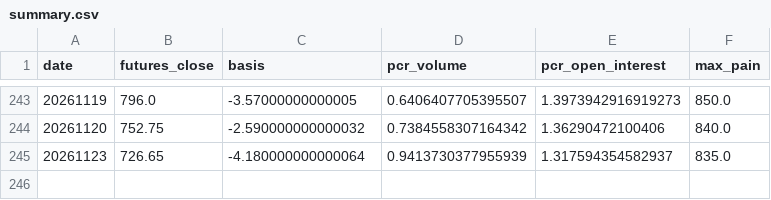
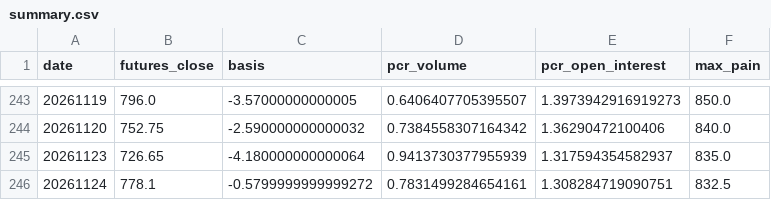
Before and after one commit to yoonjb020927/krx-daily-report, a CSV file: summary.csv, drawn as a sheet; only a part is shown, gaps mark what is left out.

```diff
--- a/summary.csv
+++ b/summary.csv
@@ -245 +245,2 @@ date,futures_close,basis,pcr_volume,pcr_open_interest,max_pain
 20261123,726.65,-4.180000000000064,0.9413730377955939,1.317594354582937,835.0
+20261124,778.1,-0.5799999999999272,0.7831499284654161,1.308284719090751,832.5
```
Also changed, not shown: 3 other files.
